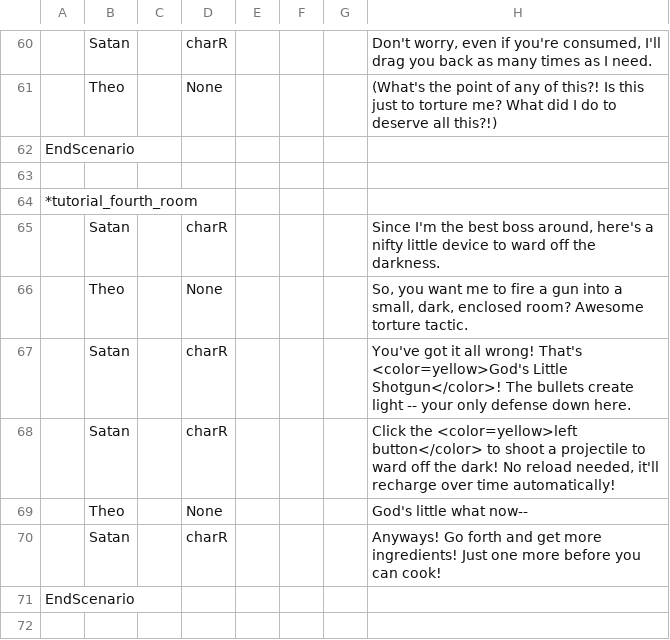
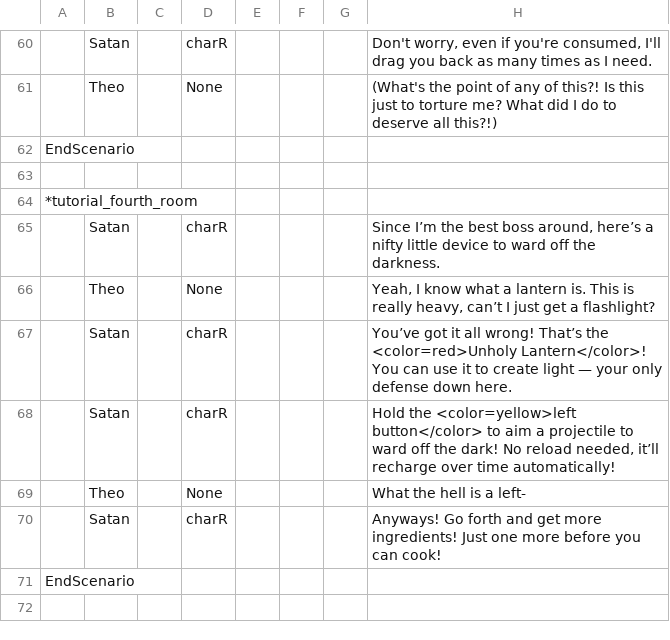
Before and after one commit to CPlusPlus129/Project-Uppies, a CSV file: Cook Project/Assets/Res_Local/Global/Tables/TutorialDialogue.csv, drawn as a sheet; only a part is shown, gaps mark what is left out.

Commit message:
Updated dialogue

```diff
--- a/Cook Project/Assets/Res_Local/Global/Tables/TutorialDialogue.csv
+++ b/Cook Project/Assets/Res_Local/Global/Tables/TutorialDialogue.csv
@@ -64,7 +64,7 @@ EndScenario
 *tutorial_fourth_room
-,Satan,,charR,,,,"Since I'm the best boss around, here's a nifty little device to ward off the darkness."
-,Theo,,None,,,,"So, you want me to fire a gun into a small, dark, enclosed room? Awesome torture tactic."
-,Satan,,charR,,,,"You've got it all wrong! That's <color=yellow>God's Little Shotgun</color>! The bullets create light -- your only defense down here."
-,Satan,,charR,,,,"Click the <color=yellow>left button</color> to shoot a projectile to ward off the dark! No reload needed, it'll recharge over time automatically!"
-,Theo,,None,,,,"God's little what now--"
+,Satan,,charR,,,,"Since I’m the best boss around, here’s a nifty little device to ward off the darkness."
+,Theo,,None,,,,"Yeah, I know what a lantern is. This is really heavy, can’t I just get a flashlight?"
+,Satan,,charR,,,,"You’ve got it all wrong!  That’s the <color=red>Unholy Lantern</color>! You can use it to create light — your only defense down here."
+,Satan,,charR,,,,"Hold the <color=yellow>left button</color> to aim a projectile to ward off the dark! No reload needed, it’ll recharge over time automatically!"
+,Theo,,None,,,,"What the hell is a left-"
 ,Satan,,charR,,,,"Anyways! Go forth and get more ingredients! Just one more before you can cook!"
```
Also changed, not shown: 1 other file.
